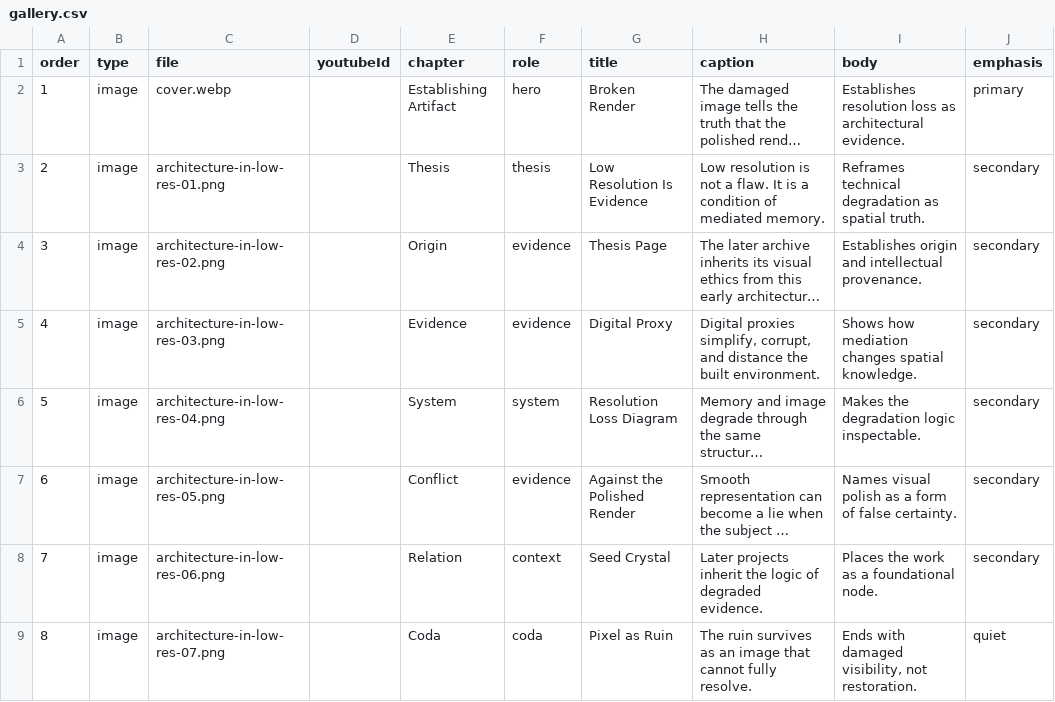
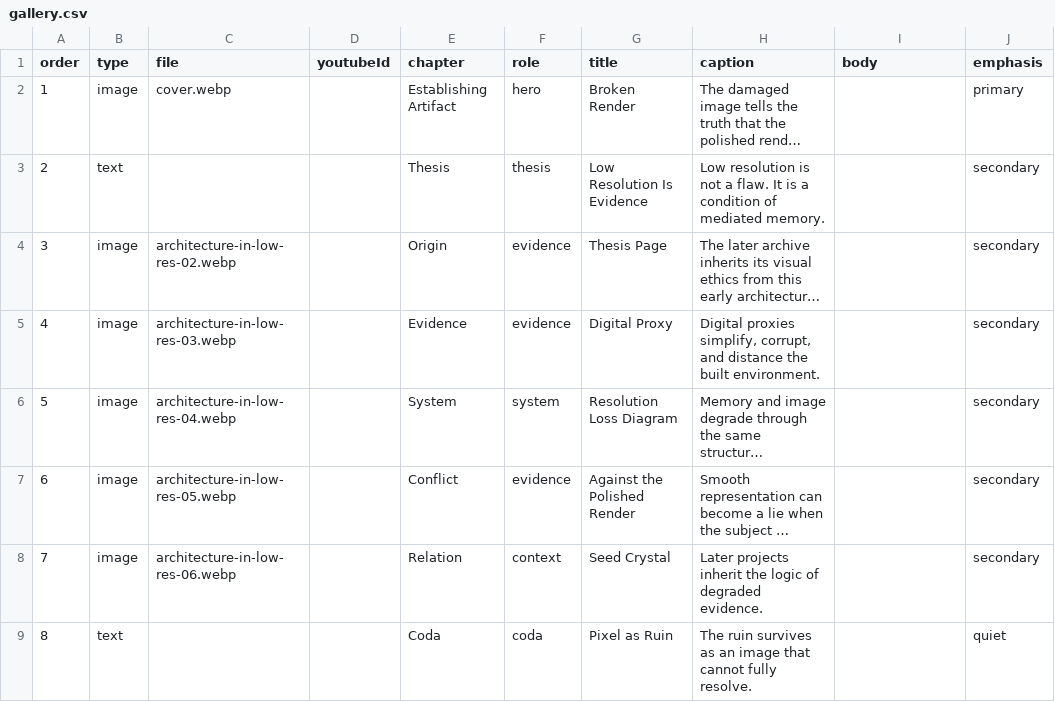
Before and after one commit to haigpapa/papazian-archive, a CSV file: content/projects/architecture-in-low-res/gallery.csv, drawn as a sheet; long unchanged cells end in …; the diff names each change by its address in the sheet, - before the commit and + after, or states it on an @@ line.

```diff
--- a/content/projects/architecture-in-low-res/gallery.csv
+++ b/content/projects/architecture-in-low-res/gallery.csv
-I2 (body): Establishes resolution loss as architectural evidence.
+I2 (body): (empty)
-B3 (type): image
+B3 (type): text
-C3 (file): architecture-in-low-res-01.png
+C3 (file): (empty)
-I3 (body): Reframes technical degradation as spatial truth.
+I3 (body): (empty)
-C4 (file): architecture-in-low-res-02.png
+C4 (file): architecture-in-low-res-02.webp
-I4 (body): Establishes origin and intellectual provenance.
+I4 (body): (empty)
-C5 (file): architecture-in-low-res-03.png
+C5 (file): architecture-in-low-res-03.webp
-I5 (body): Shows how mediation changes spatial knowledge.
+I5 (body): (empty)
-C6 (file): architecture-in-low-res-04.png
+C6 (file): architecture-in-low-res-04.webp
-I6 (body): Makes the degradation logic inspectable.
+I6 (body): (empty)
-C7 (file): architecture-in-low-res-05.png
+C7 (file): architecture-in-low-res-05.webp
-I7 (body): Names visual polish as a form of false certainty.
+I7 (body): (empty)
-C8 (file): architecture-in-low-res-06.png
+C8 (file): architecture-in-low-res-06.webp
-I8 (body): Places the work as a foundational node.
+I8 (body): (empty)
-B9 (type): image
+B9 (type): text
-C9 (file): architecture-in-low-res-07.png
+C9 (file): (empty)
-I9 (body): Ends with damaged visibility, not restoration.
+I9 (body): (empty)
```
Also changed, not shown: content/projects/fictive-environments/gallery.csv, content/projects/mashrou-leila/gallery.csv, 44 other files.
